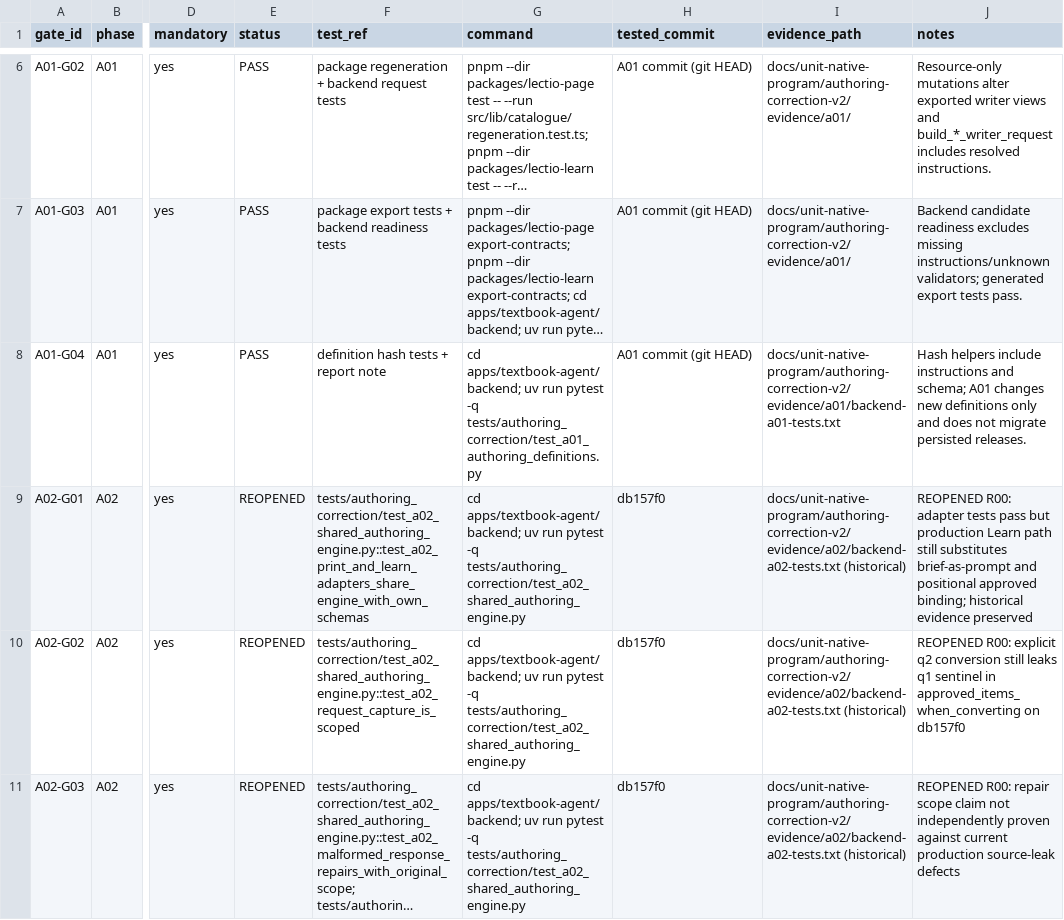
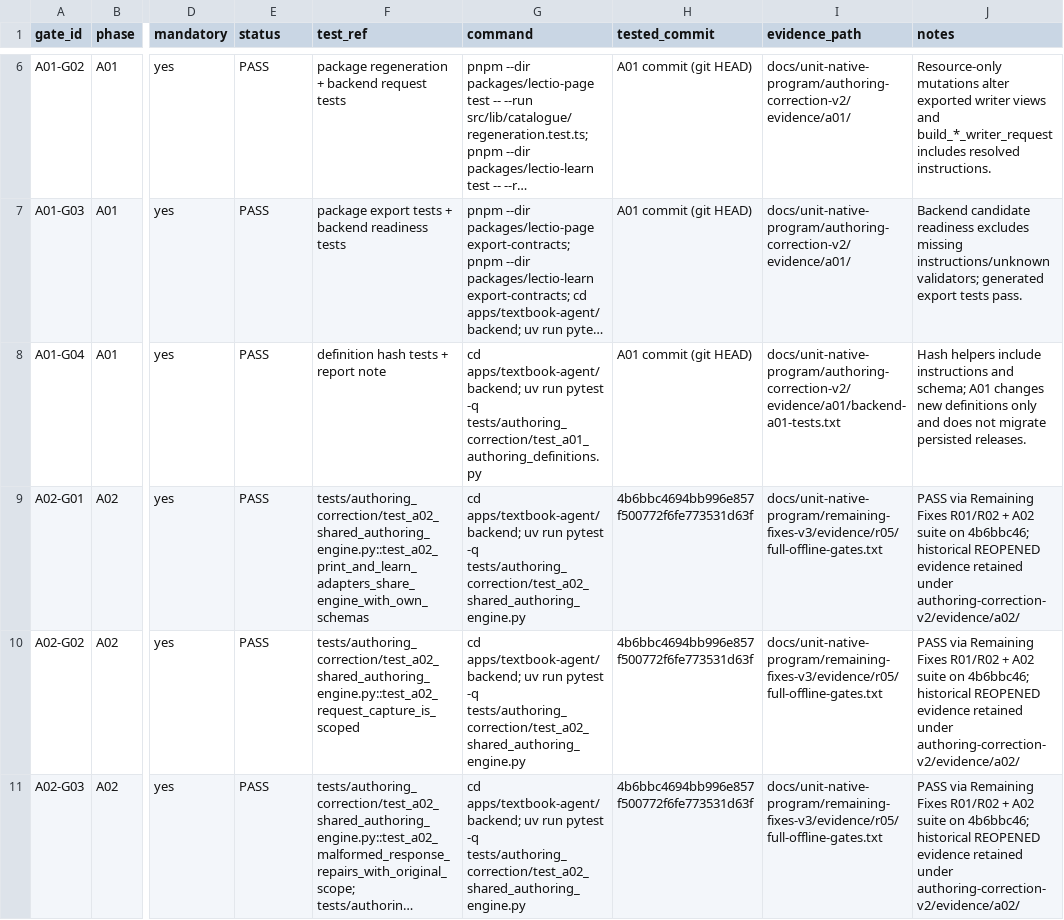
Before and after one commit to richiewaweru/lectio-xplore-monorepo, a CSV file: docs/unit-native-program/authoring-correction-v2/tracking/GATE_RESULTS.csv, drawn as a sheet; only a part is shown, gaps mark what is left out; long unchanged cells end in …; the diff covers the shown part only; the diff names each change by its address in the sheet, - before the commit and + after, or states it on an @@ line.

```diff
--- a/docs/unit-native-program/authoring-correction-v2/tracking/GATE_RESULTS.csv
+++ b/docs/unit-native-program/authoring-correction-v2/tracking/GATE_RESULTS.csv
-E9:E11 (status): REOPENED
+E9:E11 (status): PASS
-H9:H11 (tested_commit): db157f0
+H9:H11 (tested_commit): 4b6bbc4694bb996e857f500772f6fe773531d63f
-I9:I11 (evidence_path): docs/unit-native-program/authoring-correction-v2/evidence/a02/backend-a02-tests.txt (historical)
+I9:I11 (evidence_path): docs/unit-native-program/remaining-fixes-v3/evidence/r05/full-offline-gates.txt
-J9 (notes): REOPENED R00: adapter tests pass but production Learn path still substitutes brief-as-prompt and positional approved binding; historical evidence preserved
+J9 (notes): PASS via Remaining Fixes R01/R02 + A02 suite on 4b6bbc46; historical REOPENED evidence retained under authoring-correction-v2/evidence/a02/
-J10 (notes): REOPENED R00: explicit q2 conversion still leaks q1 sentinel in approved_items_when_converting on db157f0
+J10 (notes): PASS via Remaining Fixes R01/R02 + A02 suite on 4b6bbc46; historical REOPENED evidence retained under authoring-correction-v2/evidence/a02/
-J11 (notes): REOPENED R00: repair scope claim not independently proven against current production source-leak defects
+J11 (notes): PASS via Remaining Fixes R01/R02 + A02 suite on 4b6bbc46; historical REOPENED evidence retained under authoring-correction-v2/evidence/a02/
```
Also changed, not shown: 80 edited cells elsewhere in this file, docs/unit-native-program/remaining-fixes-v3/tracking/GATES.csv, 11 other files.
